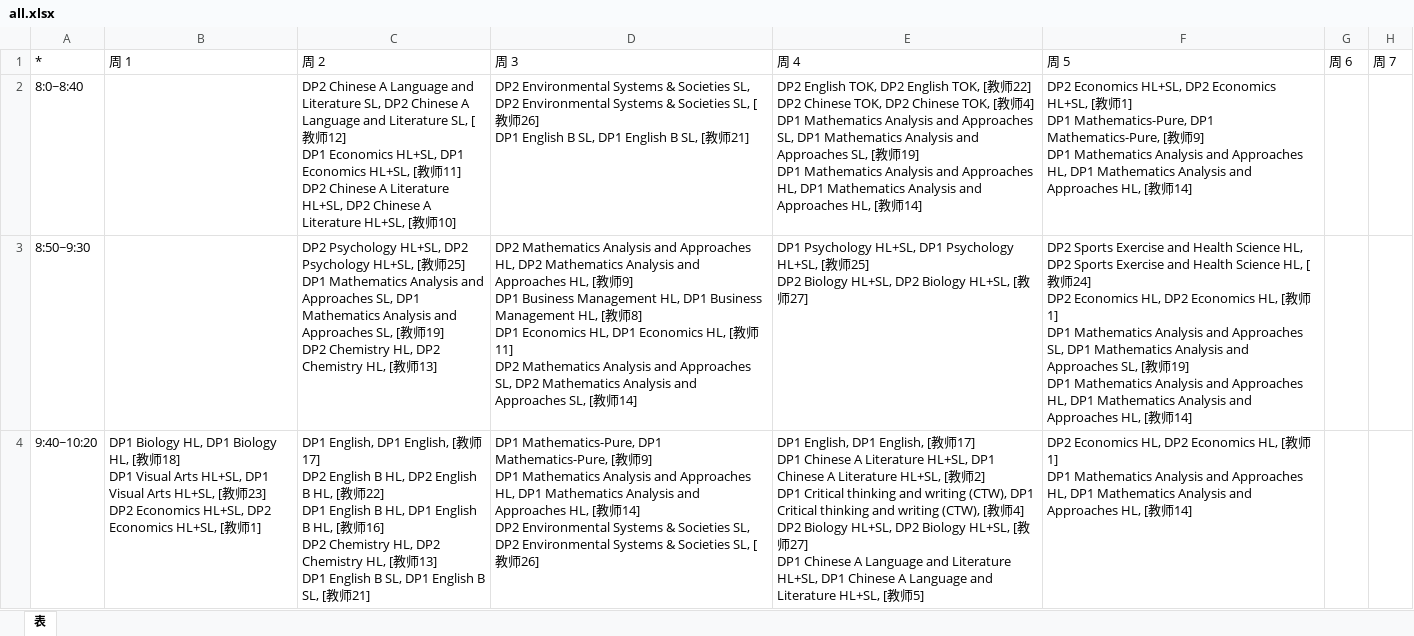
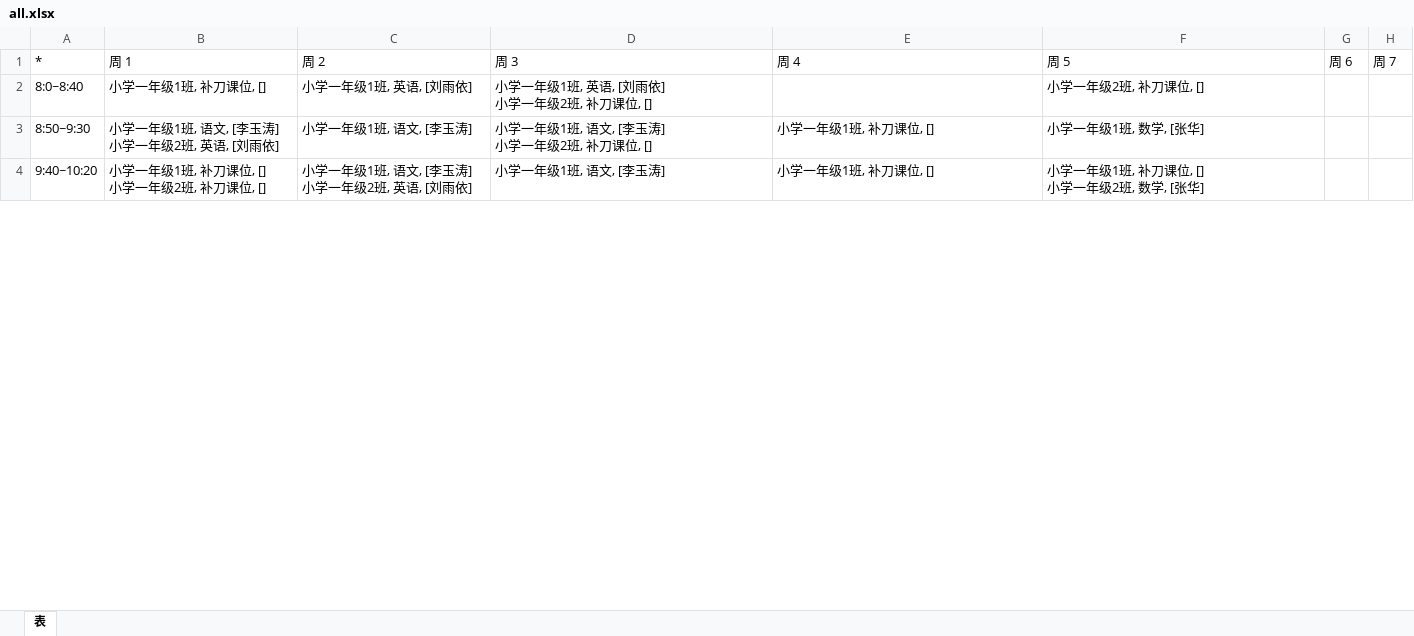
Before and after one commit to kercylan98/woats, an Excel workbook: out/all.xlsx, sheet 表, drawn as a sheet; only a part is shown; values as stored, in another font and other column widths than the file's, no borders; ↵ is a line break in a cell; the diff covers the shown part only; the diff names each change by its address in the sheet, - before the commit and + after, or states it on an @@ line.

```diff
--- a/out/all.xlsx (sheet 表)
+++ b/out/all.xlsx (sheet 表)
-B2: (empty)
+B2: 小学一年级1班, 补刀课位, []
-C2: DP2 Chinese A Language and Literature SL, DP2 Chinese A Language and Literature SL, [教师12] ↵ DP1 Economics HL+SL, DP1 Economics HL+SL, [教师11] ↵ DP2 Chinese A Literature HL+SL, DP2 Chinese A Literature HL+SL, [教师10]
+C2: 小学一年级1班, 英语, [刘雨依]
-D2: DP2 Environmental Systems & Societies SL, DP2 Environmental Systems & Societies SL, [教师26] ↵ DP1 English B SL, DP1 English B SL, [教师21]
+D2: 小学一年级1班, 英语, [刘雨依] ↵ 小学一年级2班, 补刀课位, []
-E2: DP2 English TOK, DP2 English TOK, [教师22] ↵ DP2 Chinese TOK, DP2 Chinese TOK, [教师4] ↵ DP1 Mathematics Analysis and Approaches SL, DP1 Mathematics Analysis and Approaches SL, [教师19] ↵ DP1 Mathematics Analysis and Approaches HL, DP1 Mathematics Analysis and Approaches HL, [教师14]
+E2: (empty)
-F2: DP2 Economics HL+SL, DP2 Economics HL+SL, [教师1] ↵ DP1 Mathematics-Pure, DP1 Mathematics-Pure, [教师9] ↵ DP1 Mathematics Analysis and Approaches HL, DP1 Mathematics Analysis and Approaches HL, [教师14]
+F2: 小学一年级2班, 补刀课位, []
-B3: (empty)
+B3: 小学一年级1班, 语文, [李玉涛] ↵ 小学一年级2班, 英语, [刘雨依]
-C3: DP2 Psychology HL+SL, DP2 Psychology HL+SL, [教师25] ↵ DP1 Mathematics Analysis and Approaches SL, DP1 Mathematics Analysis and Approaches SL, [教师19] ↵ DP2 Chemistry HL, DP2 Chemistry HL, [教师13]
+C3: 小学一年级1班, 语文, [李玉涛]
-D3: DP2 Mathematics Analysis and Approaches HL, DP2 Mathematics Analysis and Approaches HL, [教师9] ↵ DP1 Business Management HL, DP1 Business Management HL, [教师8] ↵ DP1 Economics HL, DP1 Economics HL, [教师11] ↵ DP2 Mathematics Analysis and Approaches SL, DP2 Mathematics Analysis and Approaches SL, [教师14]
+D3: 小学一年级1班, 语文, [李玉涛] ↵ 小学一年级2班, 补刀课位, []
-E3: DP1 Psychology HL+SL, DP1 Psychology HL+SL, [教师25] ↵ DP2 Biology HL+SL, DP2 Biology HL+SL, [教师27]
+E3: 小学一年级1班, 补刀课位, []
-F3: DP2 Sports Exercise and Health Science HL, DP2 Sports Exercise and Health Science HL, [教师24] ↵ DP2 Economics HL, DP2 Economics HL, [教师1] ↵ DP1 Mathematics Analysis and Approaches SL, DP1 Mathematics Analysis and Approaches SL, [教师19] ↵ DP1 Mathematics Analysis and Approaches HL, DP1 Mathematics Analysis and Approaches HL, [教师14]
+F3: 小学一年级1班, 数学, [张华]
-B4: DP1 Biology HL, DP1 Biology HL, [教师18] ↵ DP1 Visual Arts HL+SL, DP1 Visual Arts HL+SL, [教师23] ↵ DP2 Economics HL+SL, DP2 Economics HL+SL, [教师1]
+B4: 小学一年级1班, 补刀课位, [] ↵ 小学一年级2班, 补刀课位, []
-C4: DP1 English, DP1 English, [教师17] ↵ DP2 English B HL, DP2 English B HL, [教师22] ↵ DP1 English B HL, DP1 English B HL, [教师16] ↵ DP2 Chemistry HL, DP2 Chemistry HL, [教师13] ↵ DP1 English B SL, DP1 English B SL, [教师21]
+C4: 小学一年级1班, 语文, [李玉涛] ↵ 小学一年级2班, 英语, [刘雨依]
-D4: DP1 Mathematics-Pure, DP1 Mathematics-Pure, [教师9] ↵ DP1 Mathematics Analysis and Approaches HL, DP1 Mathematics Analysis and Approaches HL, [教师14] ↵ DP2 Environmental Systems & Societies SL, DP2 Environmental Systems & Societies SL, [教师26]
+D4: 小学一年级1班, 语文, [李玉涛]
-E4: DP1 English, DP1 English, [教师17] ↵ DP1 Chinese A Literature HL+SL, DP1 Chinese A Literature HL+SL, [教师2] ↵ DP1 Critical thinking and writing (CTW), DP1 Critical thinking and writing (CTW), [教师4] ↵ DP2 Biology HL+SL, DP2 Biology HL+SL, [教师27] ↵ DP1 Chinese A Language and Literature HL+SL, DP1 Chinese A Language and Literature HL+SL, [教师5]
+E4: 小学一年级1班, 补刀课位, []
-F4: DP2 Economics HL, DP2 Economics HL, [教师1] ↵ DP1 Mathematics Analysis and Approaches HL, DP1 Mathematics Analysis and Approaches HL, [教师14]
+F4: 小学一年级1班, 补刀课位, [] ↵ 小学一年级2班, 数学, [张华]
```
Also changed, not shown: 3 removed rows and 24 edited cells elsewhere in this sheet, out/DP1 Mathematics-Pure.xlsx, out/DP1 Physics HL.xlsx, 3 other files.
